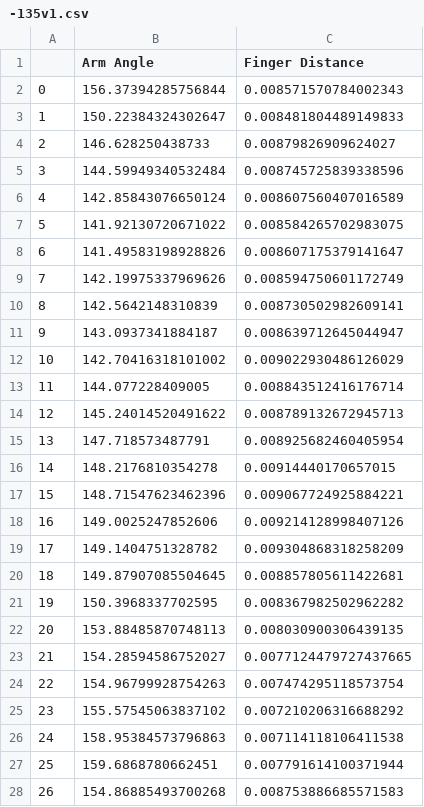
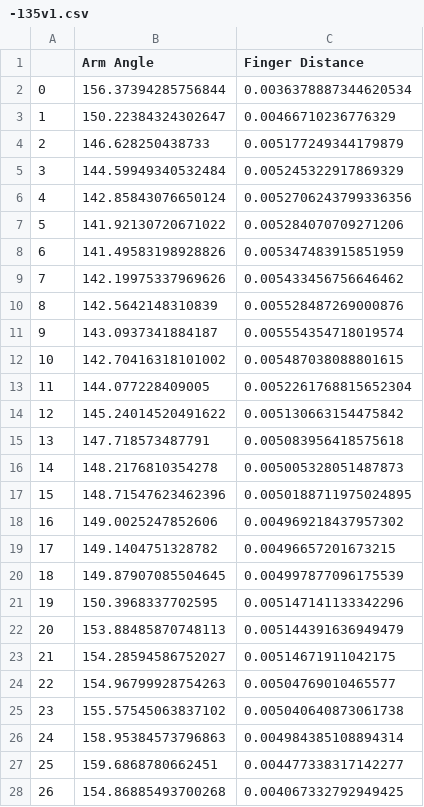
Before and after one commit to matalvarez62275/MdA-Volley, a CSV file: USER/metrics/-135v1.csv, drawn as a sheet; only a part is shown; the diff covers the shown part only.

```diff
--- a/USER/metrics/-135v1.csv
+++ b/USER/metrics/-135v1.csv
@@ -1,28 +1,28 @@
 ,Arm Angle,Finger Distance
-0,156.37394285756844,0.008571570784002343
-1,150.22384324302647,0.008481804489149833
-2,146.628250438733,0.00879826909624027
-3,144.59949340532484,0.008745725839338596
-4,142.85843076650124,0.008607560407016589
-5,141.92130720671022,0.008584265702983075
-6,141.49583198928826,0.008607175379141647
-7,142.19975337969626,0.008594750601172749
-8,142.5642148310839,0.008730502982609141
-9,143.0937341884187,0.008639712645044947
-10,142.70416318101002,0.009022930486126029
-11,144.077228409005,0.008843512416176714
-12,145.24014520491622,0.008789132672945713
-13,147.718573487791,0.008925682460405954
-14,148.2176810354278,0.00914440170657015
-15,148.71547623462396,0.009067724925884221
-16,149.0025247852606,0.009214128998407126
-17,149.1404751328782,0.009304868318258209
-18,149.87907085504645,0.008857805611422681
-19,150.3968337702595,0.008367982502962282
-20,153.88485870748113,0.008030900306439135
-21,154.28594586752027,0.0077124479727437665
-22,154.96799928754263,0.007474295118573754
-23,155.57545063837102,0.007210206316688292
-24,158.95384573796863,0.007114118106411538
-25,159.6868780662451,0.007791614100371944
-26,154.86885493700268,0.008753886685571583
+0,156.37394285756844,0.0036378887344620534
+1,150.22384324302647,0.00466710236776329
+2,146.628250438733,0.005177249344179879
+3,144.59949340532484,0.005245322917869329
+4,142.85843076650124,0.0052706243799336356
+5,141.92130720671022,0.005284070709271206
+6,141.49583198928826,0.005347483915851959
+7,142.19975337969626,0.005433456756646462
+8,142.5642148310839,0.005528487269000876
+9,143.0937341884187,0.005554354718019574
+10,142.70416318101002,0.005487038088801615
+11,144.077228409005,0.0052261768815652304
+12,145.24014520491622,0.005130663154475842
+13,147.718573487791,0.005083956418575618
+14,148.2176810354278,0.005005328051487873
+15,148.71547623462396,0.0050188711975024895
+16,149.0025247852606,0.004969218437957302
+17,149.1404751328782,0.00496657201673215
+18,149.87907085504645,0.004997877096175539
+19,150.3968337702595,0.005147141133342296
+20,153.88485870748113,0.005144391636949479
+21,154.28594586752027,0.00514671911042175
+22,154.96799928754263,0.00504769010465577
+23,155.57545063837102,0.005040640873061738
+24,158.95384573796863,0.004984385108894314
+25,159.6868780662451,0.004477338317142277
+26,154.86885493700268,0.004067332792949425
```
Also changed, not shown: 50 edited cells elsewhere in this file, USER/metrics/-157.5v1.csv, 2 other files.
